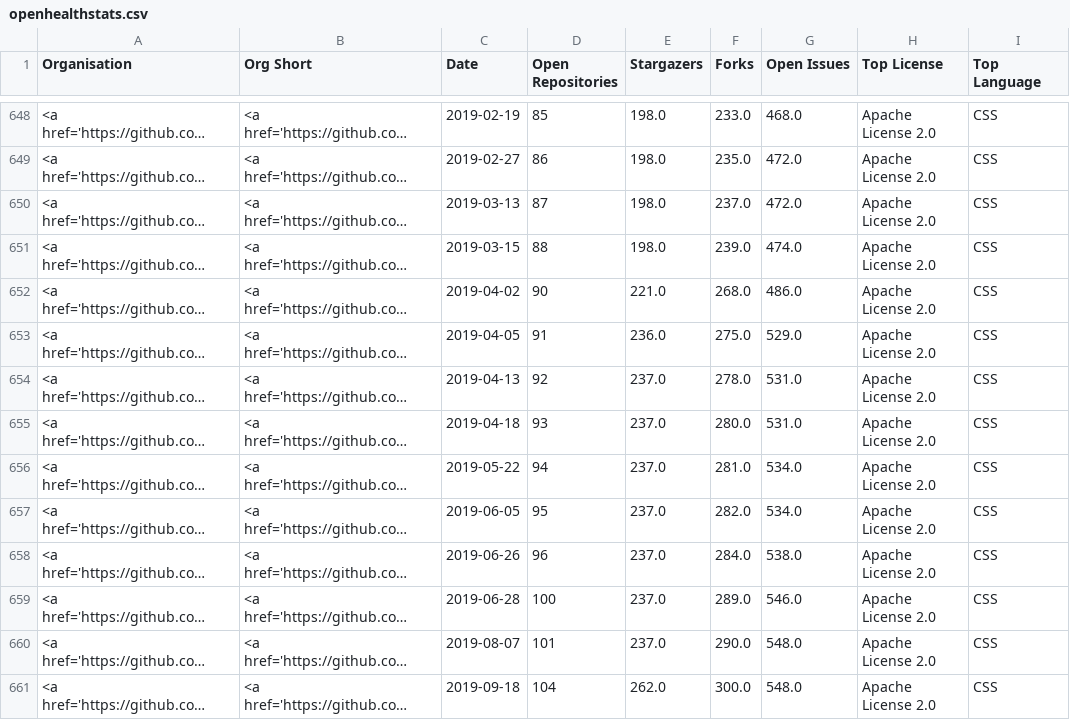
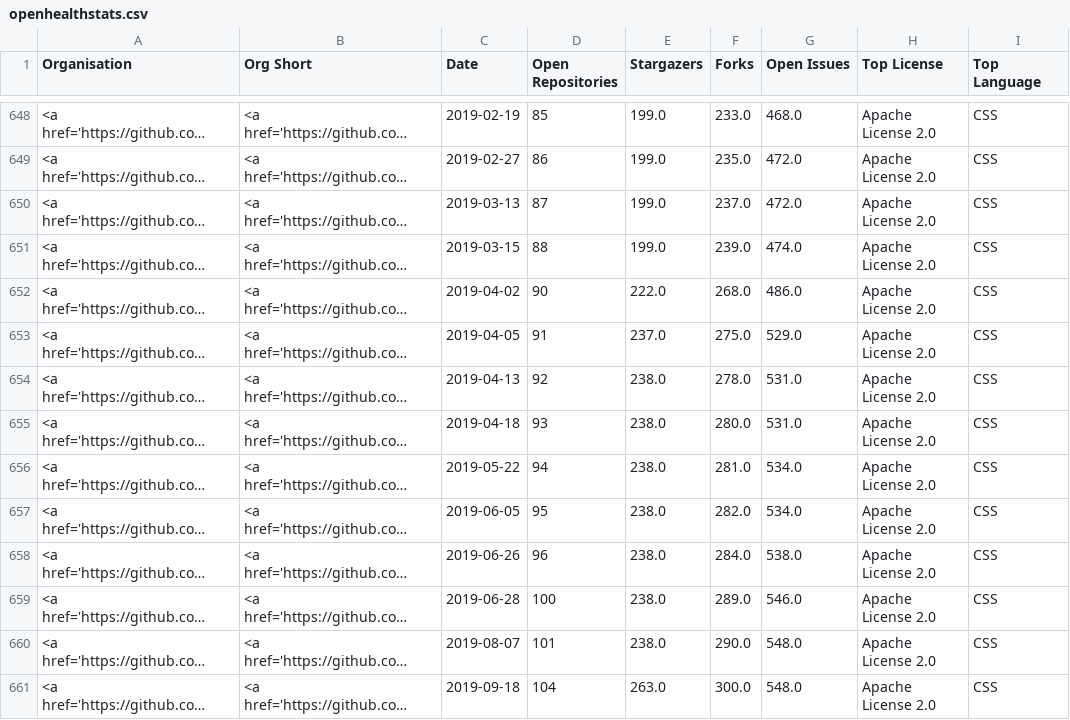
Before and after one commit to nhsengland/open-health-statistics, a CSV file: assets/data/openhealthstats.csv, drawn as a sheet; only a part is shown, gaps mark what is left out; long unchanged cells end in …; the diff covers the shown part only; the diff names each change by its address in the sheet, - before the commit and + after, or states it on an @@ line.

```diff
--- a/assets/data/openhealthstats.csv
+++ b/assets/data/openhealthstats.csv
-E648:E651 (Stargazers): 198.0
+E648:E651 (Stargazers): 199.0
-E652 (Stargazers): 221.0
+E652 (Stargazers): 222.0
-E653 (Stargazers): 236.0
+E653 (Stargazers): 237.0
-E654:E660 (Stargazers): 237.0
+E654:E660 (Stargazers): 238.0
-E661 (Stargazers): 262.0
+E661 (Stargazers): 263.0
```
Also changed, not shown: 175 edited cells elsewhere in this file, 3 other files.
